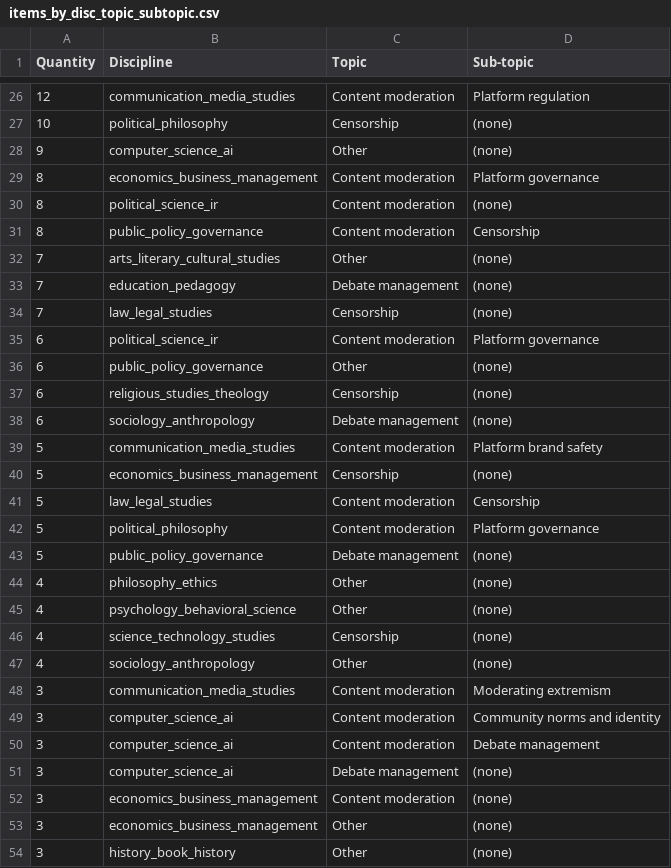
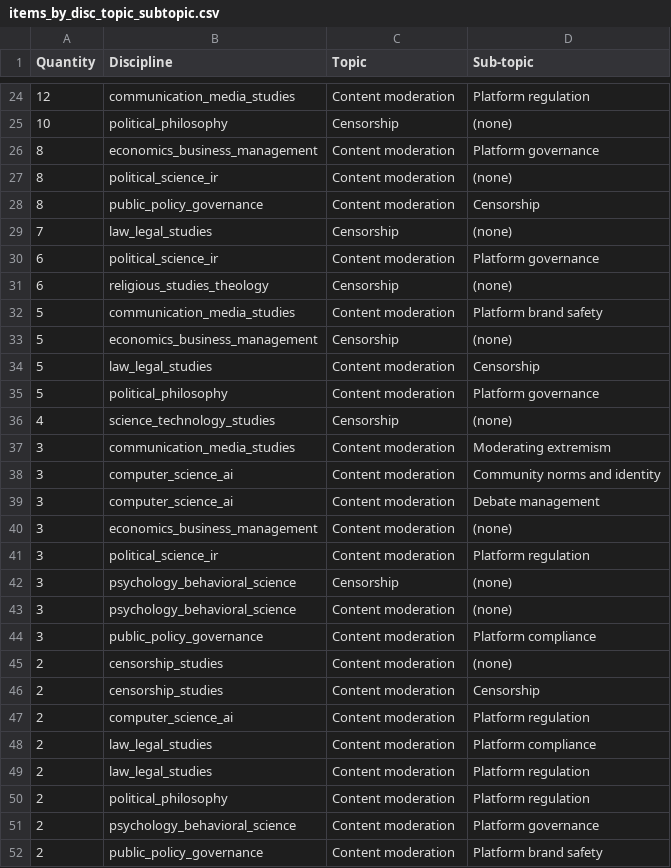
Before and after one commit to edekeulenaar/phd, a CSV file: data/items_by_disc_topic_subtopic.csv, drawn as a sheet; only a part is shown, gaps mark what is left out; the shorter side is filled out with more unchanged rows; the diff covers the shown part only; the diff names each change by its address in the sheet, - before the commit and + after, or states it on an @@ line.

```diff
--- a/data/items_by_disc_topic_subtopic.csv
+++ b/data/items_by_disc_topic_subtopic.csv
-row 28: 9 | computer_science_ai | Other | (none)
-row 32: 7 | arts_literary_cultural_studies | Other | (none)
-row 33: 7 | education_pedagogy | Debate management | (none)
-row 36: 6 | public_policy_governance | Other | (none)
-row 38: 6 | sociology_anthropology | Debate management | (none)
-row 43: 5 | public_policy_governance | Debate management | (none)
-row 44: 4 | philosophy_ethics | Other | (none)
-row 45: 4 | psychology_behavioral_science | Other | (none)
-row 47: 4 | sociology_anthropology | Other | (none)
-row 51: 3 | computer_science_ai | Debate management | (none)
-row 53: 3 | economics_business_management | Other | (none)
-row 54: 3 | history_book_history | Other | (none)
```
Also changed, not shown: 13 removed rows elsewhere in this file, data/items_by_language_country.csv, data/network_topic_edges.csv, 20 other files.
